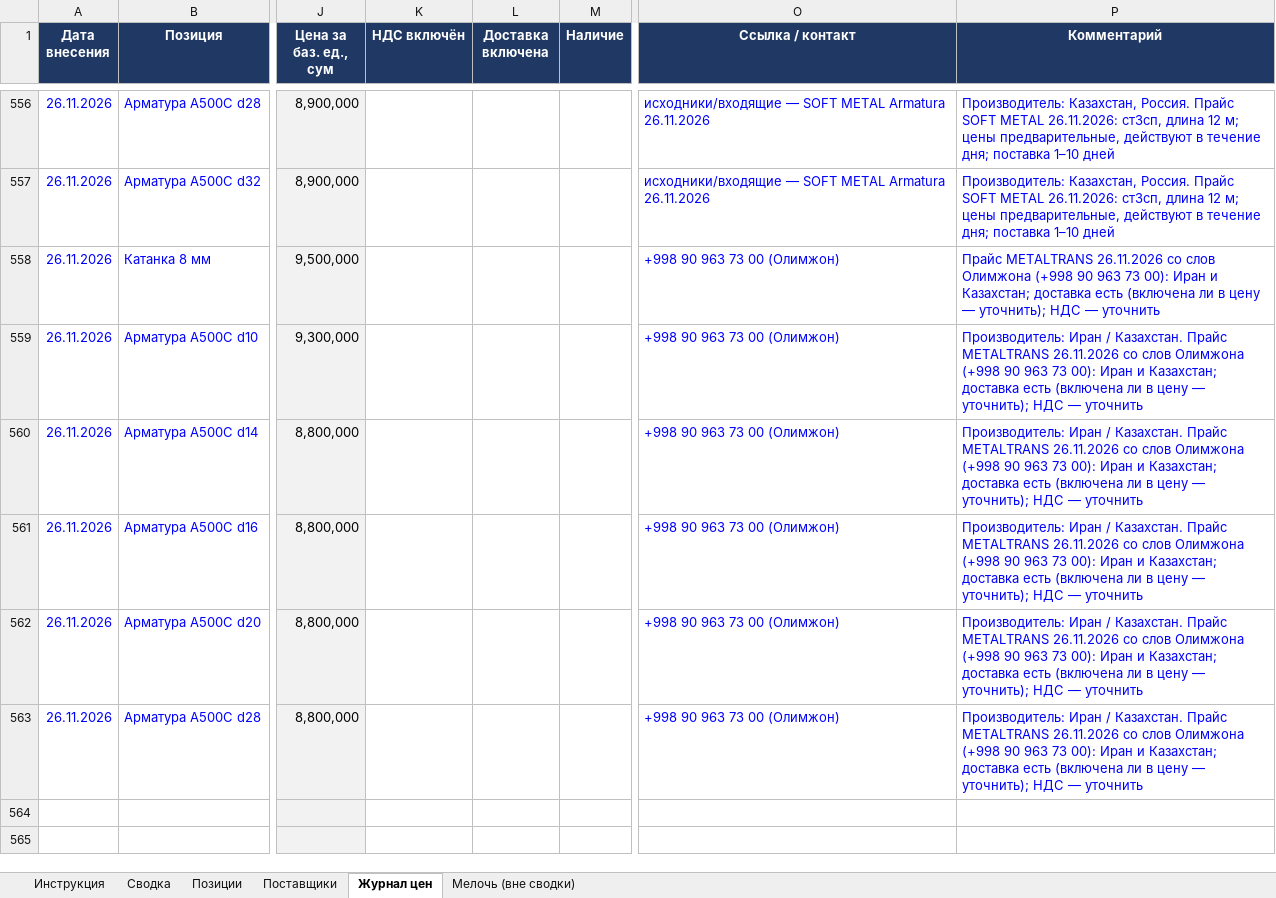
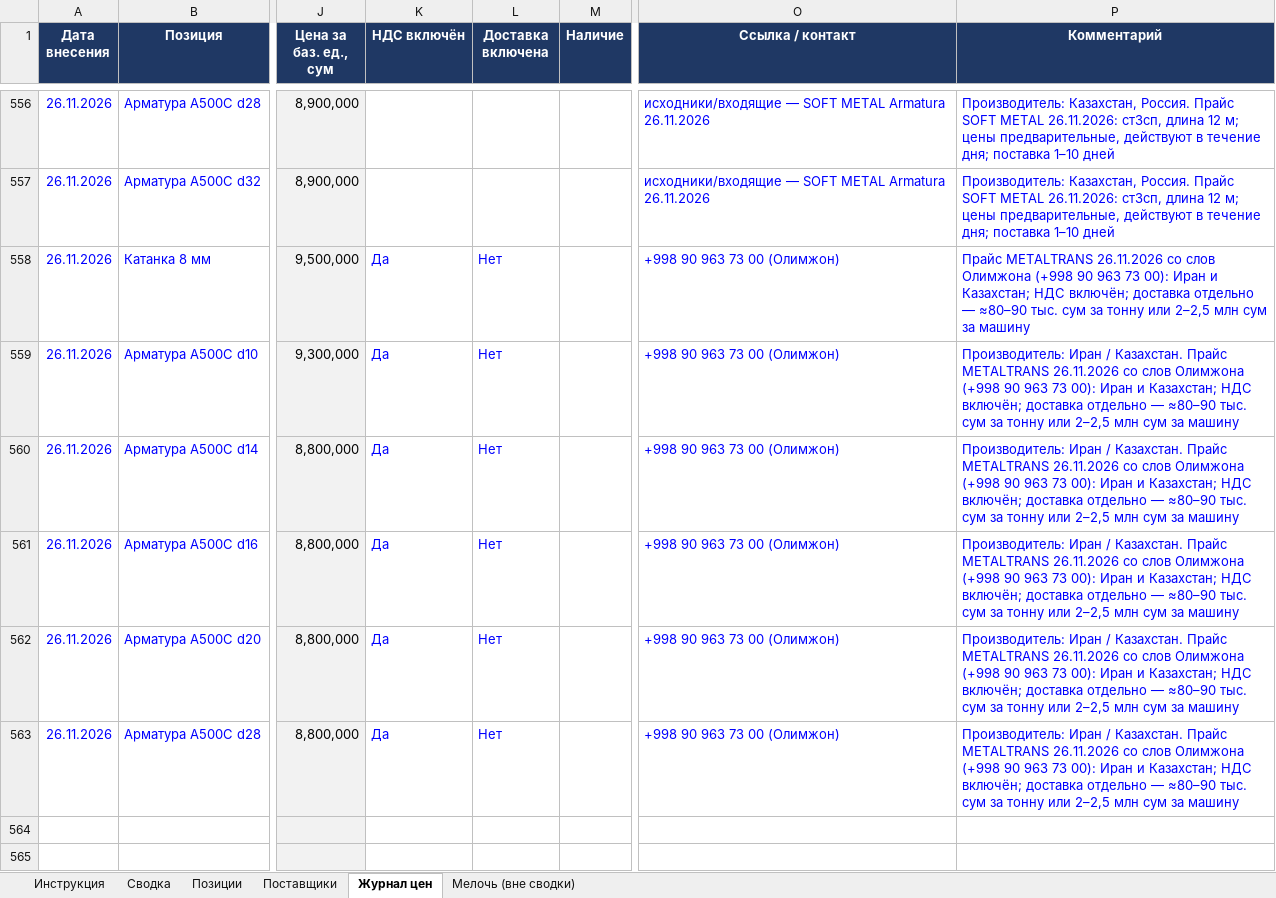
Before and after one commit to Semeev/test_seccondbrain, an Excel workbook: vault/thoughts/projects/golden-hills/Мониторинг_цен_Ташкент.xlsx, sheet Журнал цен, drawn as a sheet; only a part is shown, gaps mark what is left out; values as stored, in another font and other column widths than the file's, no borders; conditional formats not drawn; the diff names each change by its address in the sheet, - before the commit and + after, or states it on an @@ line.

```diff
--- a/vault/thoughts/projects/golden-hills/Мониторинг_цен_Ташкент.xlsx (sheet Журнал цен)
+++ b/vault/thoughts/projects/golden-hills/Мониторинг_цен_Ташкент.xlsx (sheet Журнал цен)
-K558:K563 (НДС включён): (empty)
+K558:K563 (НДС включён): Да
-L558:L563 (Доставка включена): (empty)
+L558:L563 (Доставка включена): Нет
-P558 (Комментарий): …и Казахстан; доставка есть (включена ли в цену — уточнить); НДС — уточнить
+P558 (Комментарий): …и Казахстан; НДС включён; доставка отдельно — ≈80–90 тыс. сум за тонну или 2–2,5 млн сум за машину
-P559:P563 (Комментарий): …и Казахстан; доставка есть (включена ли в цену — уточнить); НДС — уточнить
+P559:P563 (Комментарий): …и Казахстан; НДС включён; доставка отдельно — ≈80–90 тыс. сум за тонну или 2–2,5 млн сум за машину
```
Also changed, not shown: sheet Поставщики, 3 other files.
